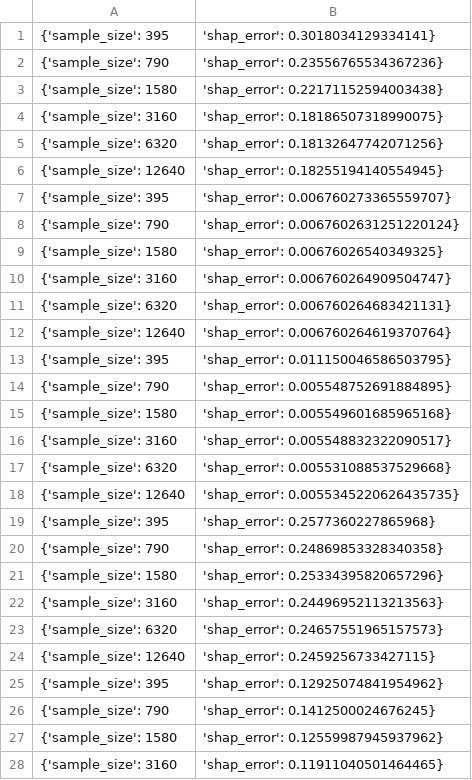
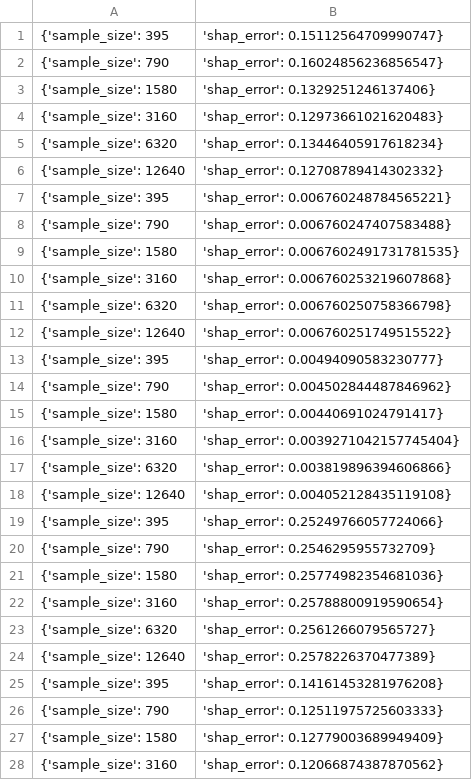
Before and after one commit to yaakitori/leverageshap_test, a CSV file: output/NHANES_KernelSHAP Paired.csv, drawn as a sheet; only a part is shown; the diff covers the shown part only.

```diff
--- a/output/NHANES_KernelSHAP Paired.csv
+++ b/output/NHANES_KernelSHAP Paired.csv
@@ -1,28 +1,28 @@
-{'sample_size': 395, 'shap_error': 0.3018034129334141}
-{'sample_size': 790, 'shap_error': 0.23556765534367236}
-{'sample_size': 1580, 'shap_error': 0.22171152594003438}
-{'sample_size': 3160, 'shap_error': 0.18186507318990075}
-{'sample_size': 6320, 'shap_error': 0.18132647742071256}
-{'sample_size': 12640, 'shap_error': 0.18255194140554945}
-{'sample_size': 395, 'shap_error': 0.006760273365559707}
-{'sample_size': 790, 'shap_error': 0.0067602631251220124}
-{'sample_size': 1580, 'shap_error': 0.00676026540349325}
-{'sample_size': 3160, 'shap_error': 0.006760264909504747}
-{'sample_size': 6320, 'shap_error': 0.006760264683421131}
-{'sample_size': 12640, 'shap_error': 0.006760264619370764}
-{'sample_size': 395, 'shap_error': 0.011150046586503795}
-{'sample_size': 790, 'shap_error': 0.005548752691884895}
-{'sample_size': 1580, 'shap_error': 0.005549601685965168}
-{'sample_size': 3160, 'shap_error': 0.005548832322090517}
-{'sample_size': 6320, 'shap_error': 0.005531088537529668}
-{'sample_size': 12640, 'shap_error': 0.0055345220626435735}
-{'sample_size': 395, 'shap_error': 0.2577360227865968}
-{'sample_size': 790, 'shap_error': 0.24869853328340358}
-{'sample_size': 1580, 'shap_error': 0.25334395820657296}
-{'sample_size': 3160, 'shap_error': 0.24496952113213563}
-{'sample_size': 6320, 'shap_error': 0.24657551965157573}
-{'sample_size': 12640, 'shap_error': 0.2459256733427115}
-{'sample_size': 395, 'shap_error': 0.12925074841954962}
-{'sample_size': 790, 'shap_error': 0.1412500024676245}
-{'sample_size': 1580, 'shap_error': 0.12559987945937962}
-{'sample_size': 3160, 'shap_error': 0.11911040501464465}
+{'sample_size': 395, 'shap_error': 0.15112564709990747}
+{'sample_size': 790, 'shap_error': 0.16024856236856547}
+{'sample_size': 1580, 'shap_error': 0.1329251246137406}
+{'sample_size': 3160, 'shap_error': 0.12973661021620483}
+{'sample_size': 6320, 'shap_error': 0.13446405917618234}
+{'sample_size': 12640, 'shap_error': 0.12708789414302332}
+{'sample_size': 395, 'shap_error': 0.006760248784565221}
+{'sample_size': 790, 'shap_error': 0.006760247407583488}
+{'sample_size': 1580, 'shap_error': 0.0067602491731781535}
+{'sample_size': 3160, 'shap_error': 0.006760253219607868}
+{'sample_size': 6320, 'shap_error': 0.006760250758366798}
+{'sample_size': 12640, 'shap_error': 0.006760251749515522}
+{'sample_size': 395, 'shap_error': 0.00494090583230777}
+{'sample_size': 790, 'shap_error': 0.004502844487846962}
+{'sample_size': 1580, 'shap_error': 0.00440691024791417}
+{'sample_size': 3160, 'shap_error': 0.0039271042157745404}
+{'sample_size': 6320, 'shap_error': 0.003819896394606866}
+{'sample_size': 12640, 'shap_error': 0.004052128435119108}
+{'sample_size': 395, 'shap_error': 0.25249766057724066}
+{'sample_size': 790, 'shap_error': 0.2546295955732709}
+{'sample_size': 1580, 'shap_error': 0.25774982354681036}
+{'sample_size': 3160, 'shap_error': 0.25788800919590654}
+{'sample_size': 6320, 'shap_error': 0.2561266079565727}
+{'sample_size': 12640, 'shap_error': 0.2578226370477389}
+{'sample_size': 395, 'shap_error': 0.14161453281976208}
+{'sample_size': 790, 'shap_error': 0.12511975725603333}
+{'sample_size': 1580, 'shap_error': 0.12779003689949409}
+{'sample_size': 3160, 'shap_error': 0.12066874387870562}
```
Also changed, not shown: 32 edited cells elsewhere in this file, output/Communities_KernelSHAP Paired.csv, output/Correlated_KernelSHAP.csv, 47 other files.
